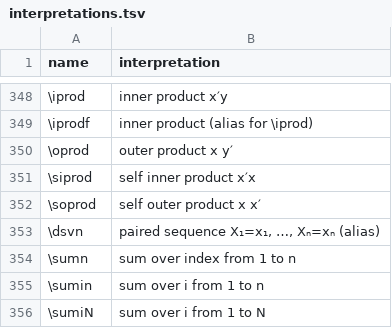
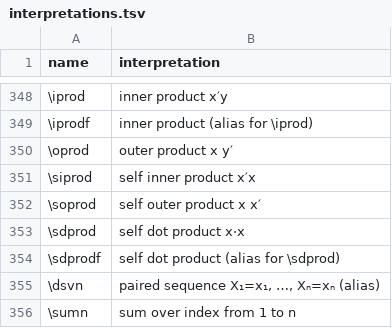
Before and after one commit to d-morrison/macros, a TSV file: interpretations.tsv, drawn as a sheet; only a part is shown, gaps mark what is left out; the shorter side is filled out with more unchanged rows; the diff names each change by its address in the sheet, - before the commit and + after, or states it on an @@ line.

```diff
--- a/interpretations.tsv
+++ b/interpretations.tsv
+row 353: \sdprod | self dot product x·x
+row 354: \sdprodf | self dot product (alias for \sdprod)
```
Also changed, not shown: 1 other file.
